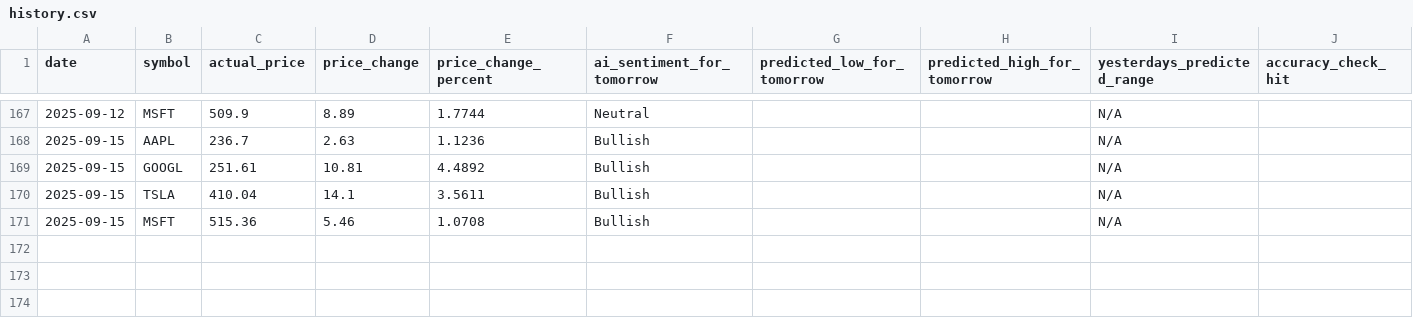
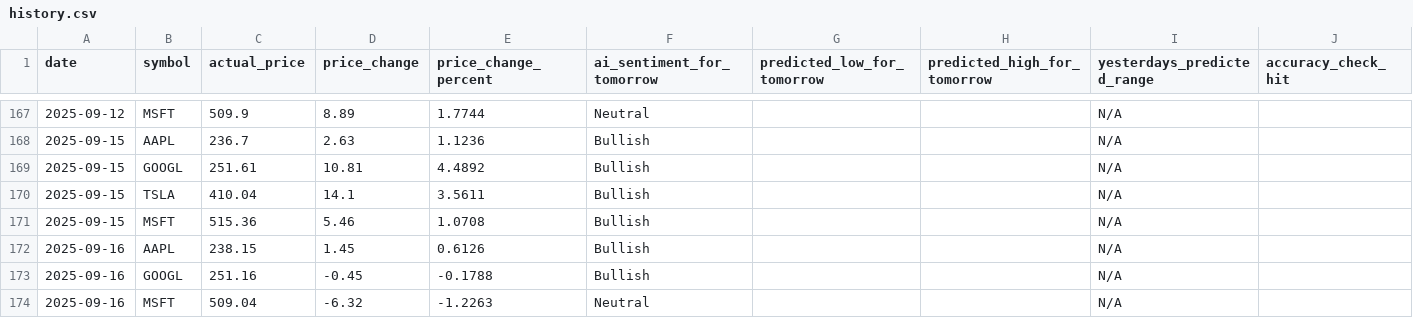
Before and after one commit to TanivAshraf/ai-stock-analyzer, a CSV file: history.csv, drawn as a sheet; only a part is shown, gaps mark what is left out; the diff names each change by its address in the sheet, - before the commit and + after, or states it on an @@ line.

```diff
--- a/history.csv
+++ b/history.csv
+row 172: 2025-09-16 | AAPL | 238.15 | 1.45 | 0.6126 | Bullish |  |  | N/A
+row 173: 2025-09-16 | GOOGL | 251.16 | -0.45 | -0.1788 | Bullish |  |  | N/A
+row 174: 2025-09-16 | MSFT | 509.04 | -6.32 | -1.2263 | Neutral |  |  | N/A
```
Also changed, not shown: 1 other file.
